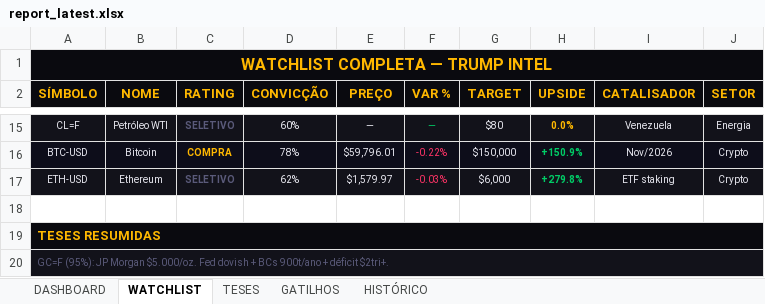
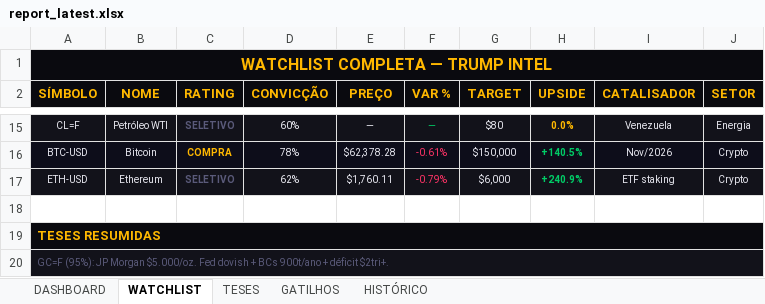
Before and after one commit to Koolzeh/trump-intel, an Excel workbook: data/report_latest.xlsx, sheet WATCHLIST, drawn as a sheet; only a part is shown, gaps mark what is left out; values as stored, in another font and other column widths than the file's, no borders; the diff covers the shown part only; the diff names each change by its address in the sheet, - before the commit and + after, or states it on an @@ line.

```diff
--- a/data/report_latest.xlsx (sheet WATCHLIST)
+++ b/data/report_latest.xlsx (sheet WATCHLIST)
-E16 (PREÇO): $59,796.01
+E16 (PREÇO): $62,378.28
-F16 (VAR %): -0.22%
+F16 (VAR %): -0.61%
-H16 (UPSIDE): +150.9%
+H16 (UPSIDE): +140.5%
-E17 (PREÇO): $1,579.97
+E17 (PREÇO): $1,760.11
-F17 (VAR %): -0.03%
+F17 (VAR %): -0.79%
-H17 (UPSIDE): +279.8%
+H17 (UPSIDE): +240.9%
```
Also changed, not shown: 27 edited cells and cell formats elsewhere in this sheet, sheet DASHBOARD, 1 other file.
